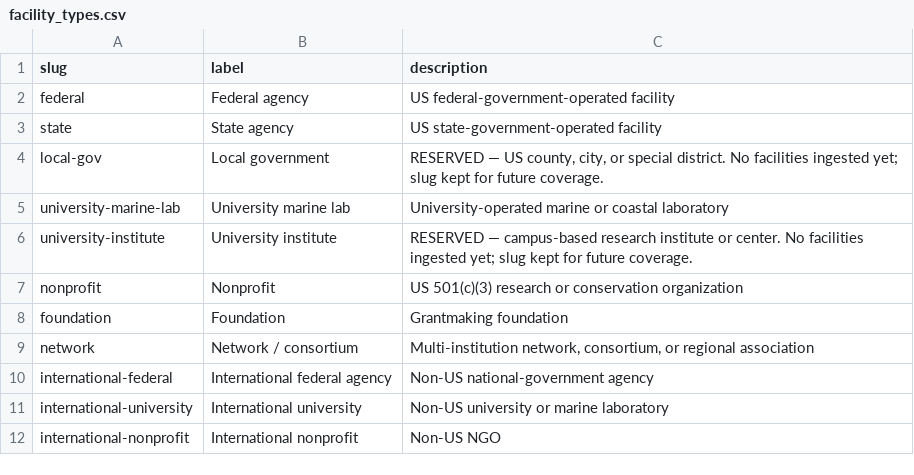
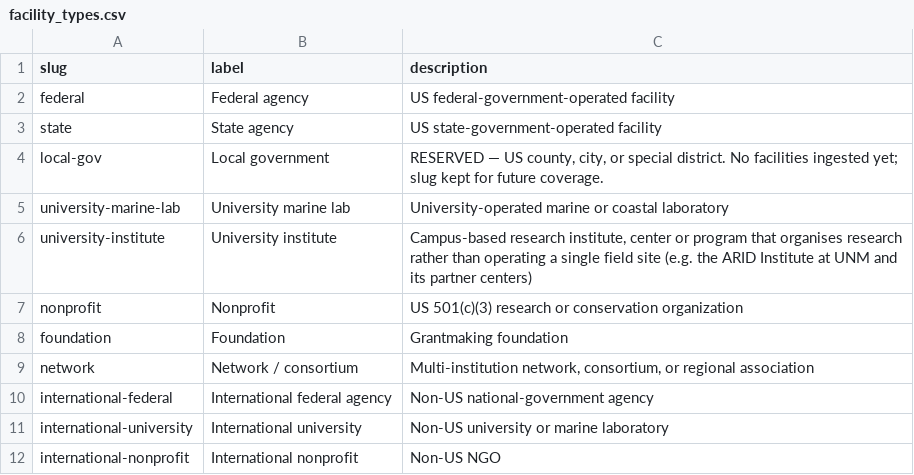
Before and after one commit to tyson-swetnam/lto, a CSV file: public/vocab/facility_types.csv, drawn as a sheet; only a part is shown.

```diff
--- a/public/vocab/facility_types.csv
+++ b/public/vocab/facility_types.csv
@@ -5,3 +5,3 @@ local-gov,Local government,"RESERVED — US county, city, or special district. N
 university-marine-lab,University marine lab,"University-operated marine or coastal laboratory"
-university-institute,University institute,"RESERVED — campus-based research institute or center. No facilities ingested yet; slug kept for future coverage."
+university-institute,University institute,"Campus-based research institute, center or program that organises research rather than operating a single field site (e.g. the ARID Institute at UNM and its partner centers)"
 nonprofit,Nonprofit,"US 501(c)(3) research or conservation organization"
```
Also changed, not shown: public/vocab/data_licenses.csv, public/vocab/networks.csv, 46 other files.
